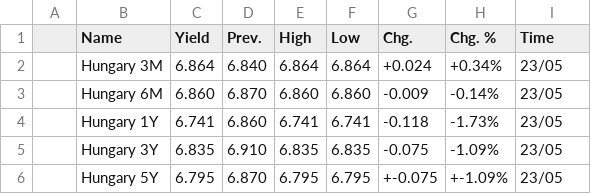
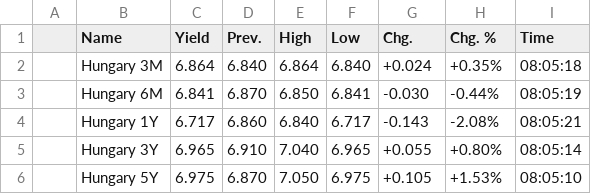
Before and after one commit to WhatMeansGithub/bravobravo, a CSV file: market files/government_bonds_24.csv, drawn as a sheet; only a part is shown; the diff covers the shown part only.

```diff
--- a/market files/government_bonds_24.csv
+++ b/market files/government_bonds_24.csv
@@ -1,6 +1,6 @@
 ,Name,Yield,Prev.,High,Low,Chg.,Chg. %,Time,
-,Hungary 3M,6.864,6.840,6.864,6.864,+0.024,+0.34%,23/05,
-,Hungary 6M,6.860,6.870,6.860,6.860,-0.009,-0.14%,23/05,
-,Hungary 1Y,6.741,6.860,6.741,6.741,-0.118,-1.73%,23/05,
-,Hungary 3Y,6.835,6.910,6.835,6.835,-0.075,-1.09%,23/05,
-,Hungary 5Y,6.795,6.870,6.795,6.795,+-0.075,+-1.09%,23/05,
+,Hungary 3M,6.864,6.840,6.864,6.840,+0.024,+0.35%,08:05:18,
+,Hungary 6M,6.841,6.870,6.850,6.841,-0.030,-0.44%,08:05:19,
+,Hungary 1Y,6.717,6.860,6.840,6.717,-0.143,-2.08%,08:05:21,
+,Hungary 3Y,6.965,6.910,7.040,6.965,+0.055,+0.80%,08:05:14,
+,Hungary 5Y,6.975,6.870,7.050,6.975,+0.105,+1.53%,08:05:10,
```
Also changed, not shown: 18 edited cells elsewhere in this file, market files/cryptocurrencies_1.csv, market files/government_bonds_37.csv, 51 other files.
